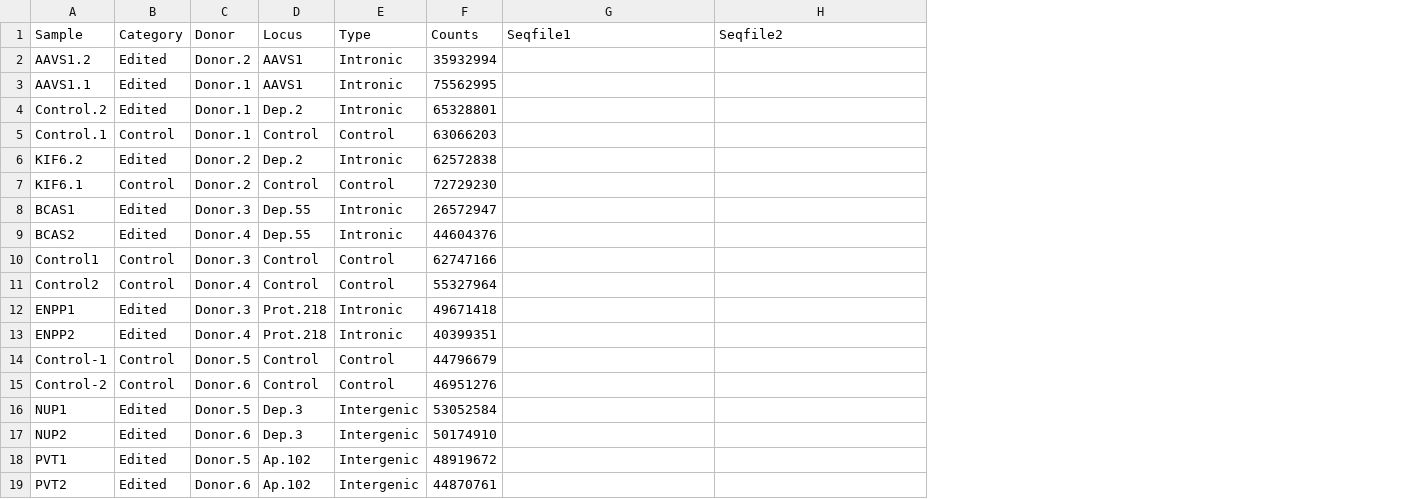
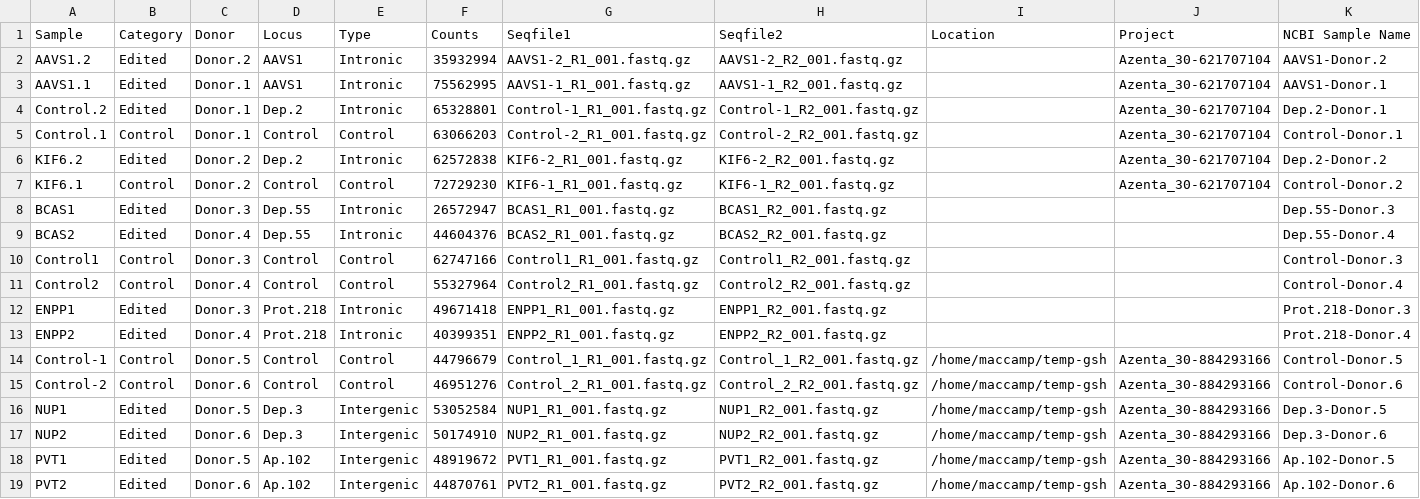
Before and after one commit to MacCampbell/epv-safe-harbor, a CSV file: meta/rna-seq-meta.csv, drawn as a sheet; the diff names each change by its address in the sheet, - before the commit and + after, or states it on an @@ line.

```diff
--- a/meta/rna-seq-meta.csv
+++ b/meta/rna-seq-meta.csv
+column I (Location), rows 14-19: all /home/maccamp/temp-gsh
+column J (Project), rows 2-19: Azenta_30-621707104 | Azenta_30-621707104 | Azenta_30-621707104 | Azenta_30-621707104 | Azenta_30-621707104 | Azenta_30-621707104 |  |  |  |  |  |  | Azenta_30-884293166 | Azenta_30-884293166 | Azenta_30-884293166 | Azenta_30-884293166 | Azenta_30-884293166 | Azenta_30-884293166
+column K (NCBI Sample Name), rows 2-19: AAVS1-Donor.2 | AAVS1-Donor.1 | Dep.2-Donor.1 | Control-Donor.1 | Dep.2-Donor.2 | Control-Donor.2 | Dep.55-Donor.3 | Dep.55-Donor.4 | Control-Donor.3 | Control-Donor.4 | Prot.218-Donor.3 | Prot.218-Donor.4 | Control-Donor.5 | Control-Donor.6 | Dep.3-Donor.5 | Dep.3-Donor.6 | Ap.102-Donor.5 | Ap.102-Donor.6
-G2 (Seqfile1): (empty)
+G2 (Seqfile1): AAVS1-2_R1_001.fastq.gz
-H2 (Seqfile2): (empty)
+H2 (Seqfile2): AAVS1-2_R2_001.fastq.gz
-G3 (Seqfile1): (empty)
+G3 (Seqfile1): AAVS1-1_R1_001.fastq.gz
-H3 (Seqfile2): (empty)
+H3 (Seqfile2): AAVS1-1_R2_001.fastq.gz
-G4 (Seqfile1): (empty)
+G4 (Seqfile1): Control-1_R1_001.fastq.gz
-H4 (Seqfile2): (empty)
+H4 (Seqfile2): Control-1_R2_001.fastq.gz
-G5 (Seqfile1): (empty)
+G5 (Seqfile1): Control-2_R1_001.fastq.gz
-H5 (Seqfile2): (empty)
+H5 (Seqfile2): Control-2_R2_001.fastq.gz
-G6 (Seqfile1): (empty)
+G6 (Seqfile1): KIF6-2_R1_001.fastq.gz
-H6 (Seqfile2): (empty)
+H6 (Seqfile2): KIF6-2_R2_001.fastq.gz
-G7 (Seqfile1): (empty)
+G7 (Seqfile1): KIF6-1_R1_001.fastq.gz
-H7 (Seqfile2): (empty)
+H7 (Seqfile2): KIF6-1_R2_001.fastq.gz
-G8 (Seqfile1): (empty)
+G8 (Seqfile1): BCAS1_R1_001.fastq.gz
-H8 (Seqfile2): (empty)
+H8 (Seqfile2): BCAS1_R2_001.fastq.gz
-G9 (Seqfile1): (empty)
+G9 (Seqfile1): BCAS2_R1_001.fastq.gz
-H9 (Seqfile2): (empty)
+H9 (Seqfile2): BCAS2_R2_001.fastq.gz
-G10 (Seqfile1): (empty)
+G10 (Seqfile1): Control1_R1_001.fastq.gz
-H10 (Seqfile2): (empty)
+H10 (Seqfile2): Control1_R2_001.fastq.gz
-G11 (Seqfile1): (empty)
+G11 (Seqfile1): Control2_R1_001.fastq.gz
-H11 (Seqfile2): (empty)
+H11 (Seqfile2): Control2_R2_001.fastq.gz
-G12 (Seqfile1): (empty)
+G12 (Seqfile1): ENPP1_R1_001.fastq.gz
-H12 (Seqfile2): (empty)
+H12 (Seqfile2): ENPP1_R2_001.fastq.gz
-G13 (Seqfile1): (empty)
+G13 (Seqfile1): ENPP2_R1_001.fastq.gz
-H13 (Seqfile2): (empty)
+H13 (Seqfile2): ENPP2_R2_001.fastq.gz
-G14 (Seqfile1): (empty)
+G14 (Seqfile1): Control_1_R1_001.fastq.gz
-H14 (Seqfile2): (empty)
+H14 (Seqfile2): Control_1_R2_001.fastq.gz
-G15 (Seqfile1): (empty)
+G15 (Seqfile1): Control_2_R1_001.fastq.gz
-H15 (Seqfile2): (empty)
+H15 (Seqfile2): Control_2_R2_001.fastq.gz
-G16 (Seqfile1): (empty)
+G16 (Seqfile1): NUP1_R1_001.fastq.gz
-H16 (Seqfile2): (empty)
+H16 (Seqfile2): NUP1_R2_001.fastq.gz
-G17 (Seqfile1): (empty)
+G17 (Seqfile1): NUP2_R1_001.fastq.gz
-H17 (Seqfile2): (empty)
+H17 (Seqfile2): NUP2_R2_001.fastq.gz
-G18 (Seqfile1): (empty)
+G18 (Seqfile1): PVT1_R1_001.fastq.gz
-H18 (Seqfile2): (empty)
+H18 (Seqfile2): PVT1_R2_001.fastq.gz
-G19 (Seqfile1): (empty)
+G19 (Seqfile1): PVT2_R1_001.fastq.gz
-H19 (Seqfile2): (empty)
+H19 (Seqfile2): PVT2_R2_001.fastq.gz
```
Also changed, not shown: 3 other files.
